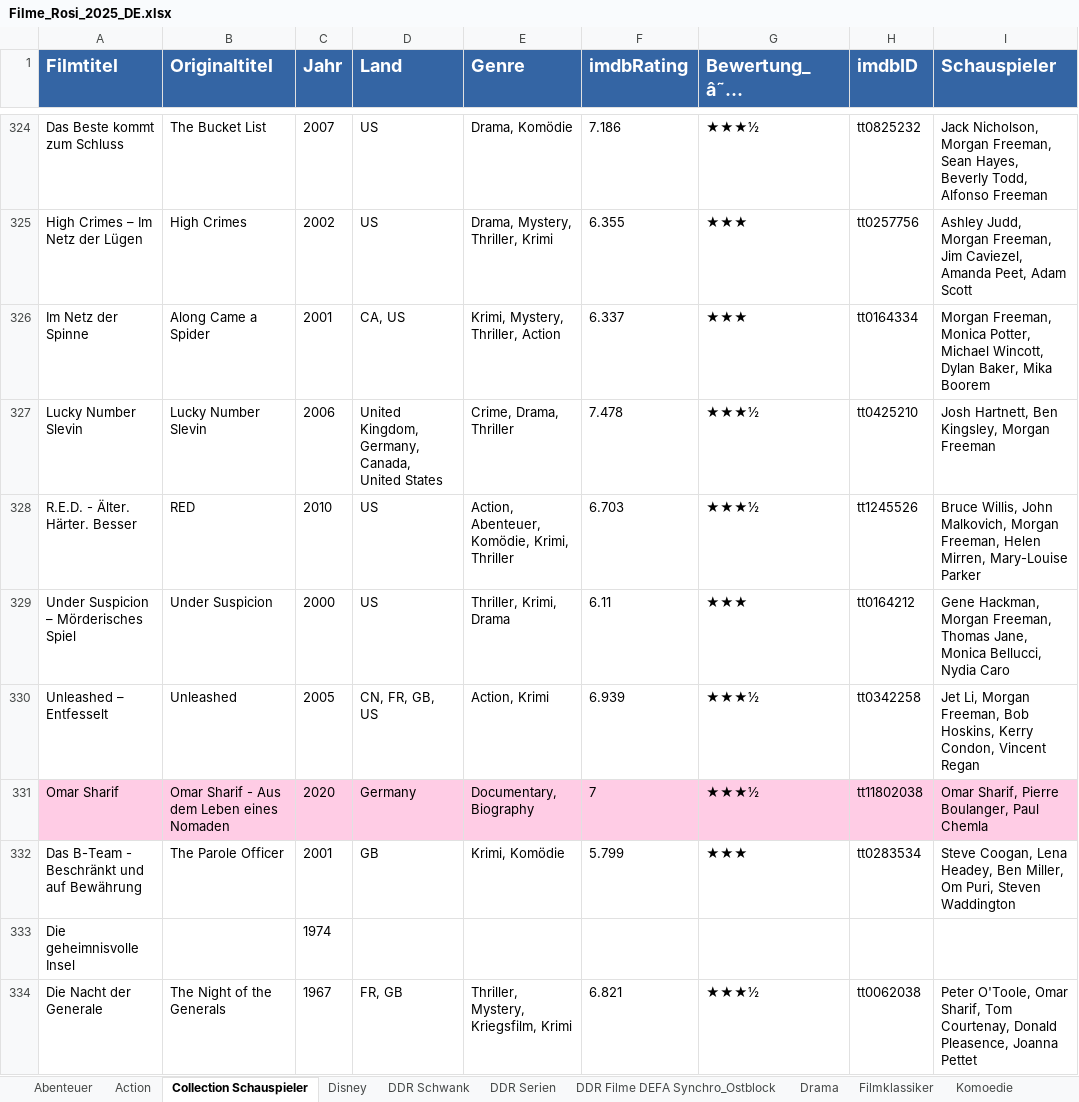
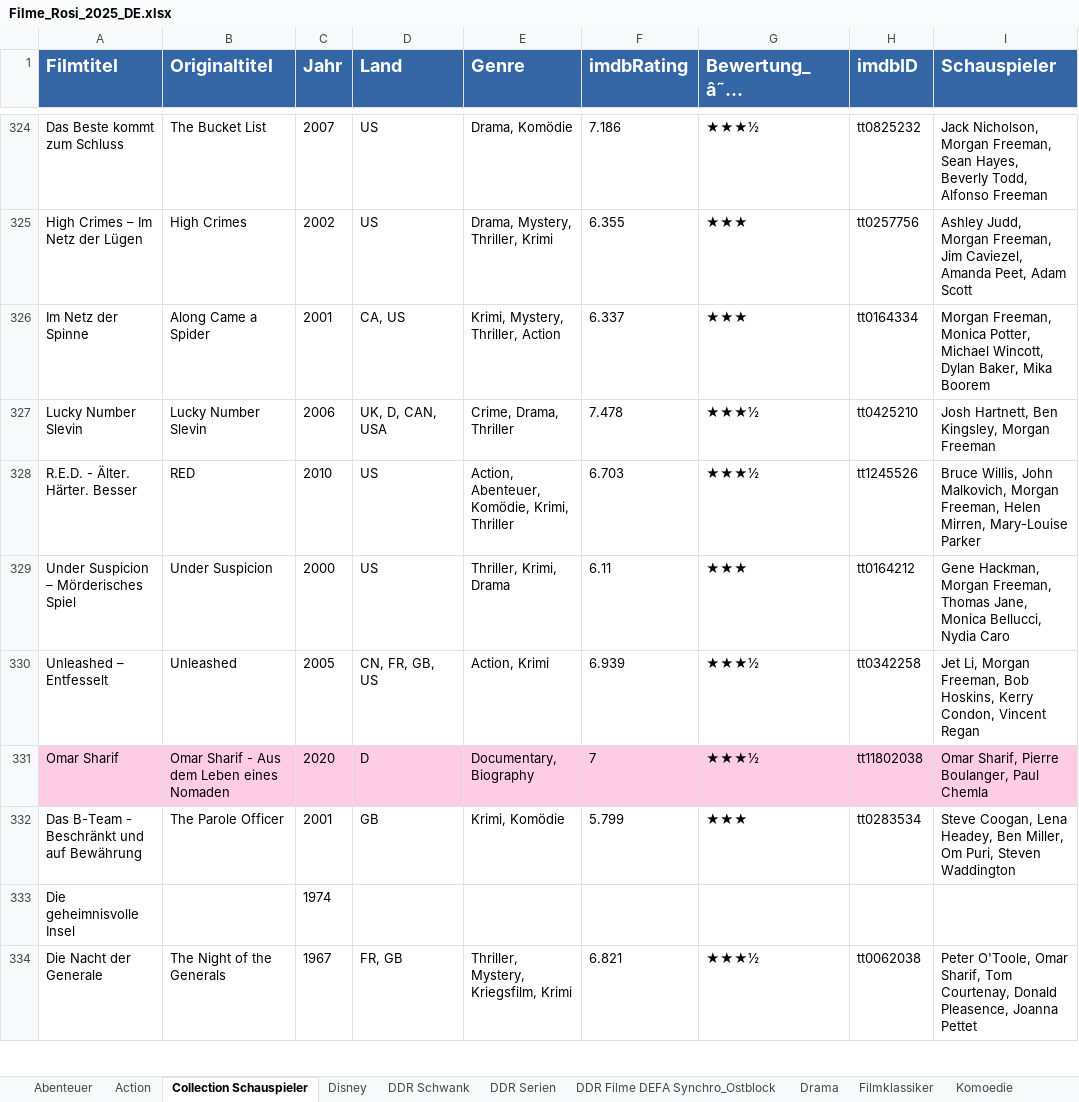
Before and after one commit to Puntjak1980/couchpilot-web, an Excel workbook: Filme_Rosi_2025_DE.xlsx, sheet Collection Schauspieler, drawn as a sheet; only a part is shown, gaps mark what is left out; values as stored, in another font and other column widths than the file's, no borders; the diff covers the shown part only; the diff names each change by its address in the sheet, - before the commit and + after, or states it on an @@ line.

```diff
--- a/Filme_Rosi_2025_DE.xlsx (sheet Collection Schauspieler)
+++ b/Filme_Rosi_2025_DE.xlsx (sheet Collection Schauspieler)
-D327 (Land): United Kingdom, Germany, Canada, United States
+D327 (Land): UK, D, CAN, USA
-D331 (Land): Germany
+D331 (Land): D
```
Also changed, not shown: 132 edited cells elsewhere in this sheet, sheet Thriller, sheet Weihnachten, sheet usbshare1-2 01_NEU, sheet Action, sheet Romanze, sheet TV Aufnahmen Rar, 8 more sheets.
